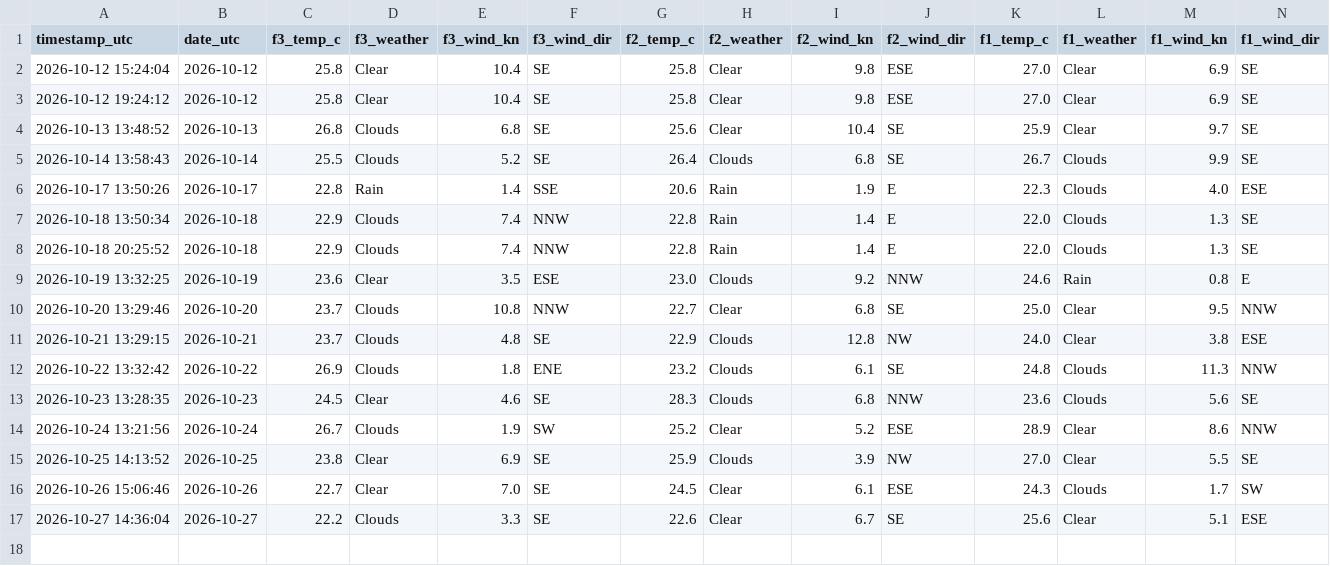
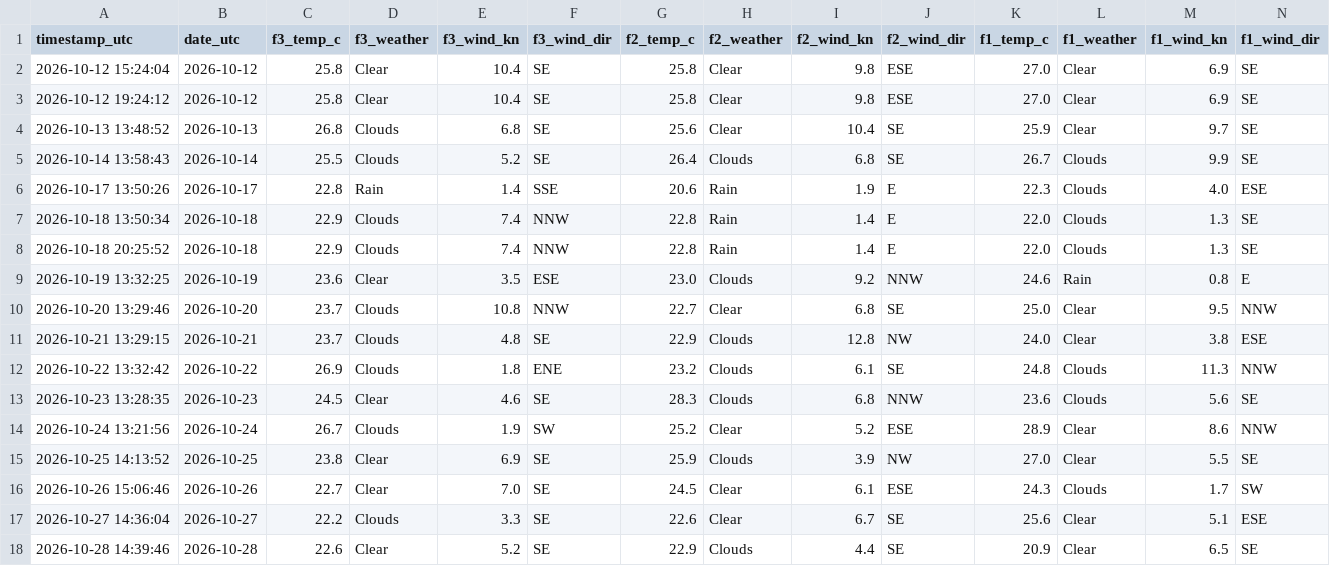
Before and after one commit to jezisko11/actual-web-data, a CSV file: data/weather_log.csv, drawn as a sheet; only a part is shown; rows hold the shown columns only; the diff names each change by its address in the sheet, - before the commit and + after, or states it on an @@ line.

```diff
--- a/data/weather_log.csv
+++ b/data/weather_log.csv
+row 18: 2026-10-28 14:39:46 | 2026-10-28 | 22.6 | Clear | 5.2 | SE | 22.9 | Clouds | 4.4 | SE | 20.9 | Clear | 6.5 | SE
```
